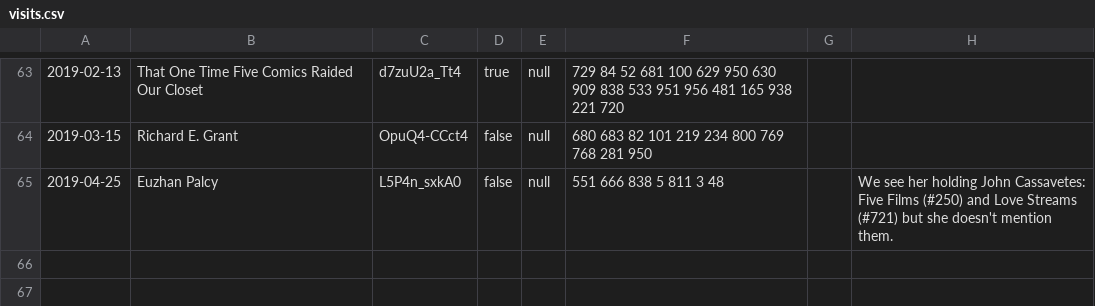
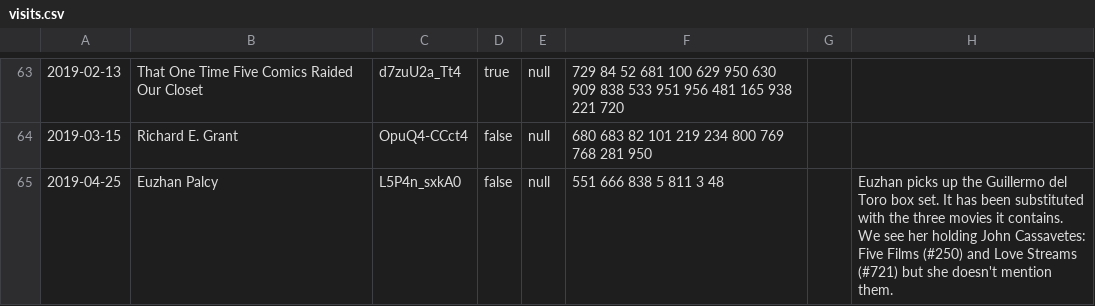
Before and after one commit to radamadah/criterion-closet-picks, a CSV file: data/visits.csv, drawn as a sheet; only a part is shown, gaps mark what is left out.

Commit message:
Update notes

```diff
--- a/data/visits.csv
+++ b/data/visits.csv
@@ -64,2 +64,2 @@
 2019-03-15,Richard E. Grant,OpuQ4-CCct4,false,null,680 683 82 101 219 234 800 769 768 281 950,,
-2019-04-25,Euzhan Palcy,L5P4n_sxkA0,false,null,551 666 838 5 811 3 48,,We see her holding John Cassavetes: Five Films (#250) and Love Streams (#721) but she doesn't mention them.
+2019-04-25,Euzhan Palcy,L5P4n_sxkA0,false,null,551 666 838 5 811 3 48,,Euzhan picks up the Guillermo del Toro box set. It has been substituted with the three movies it contains. We see her holding John Cassavetes: Five Films (#250) and Love Streams (#721) but she doesn't mention them.
```
